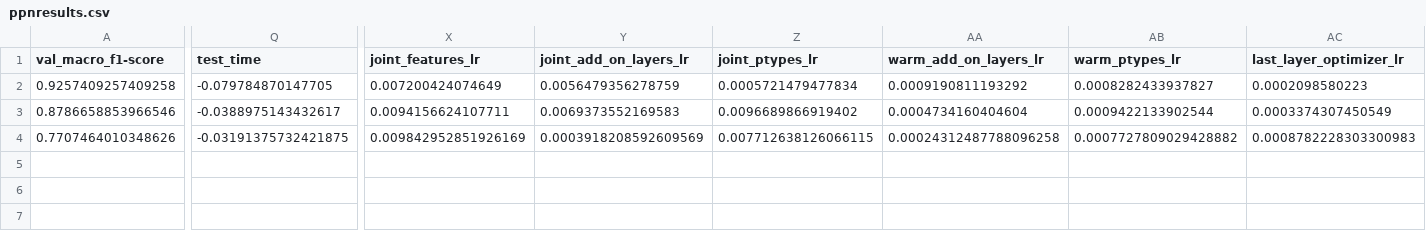
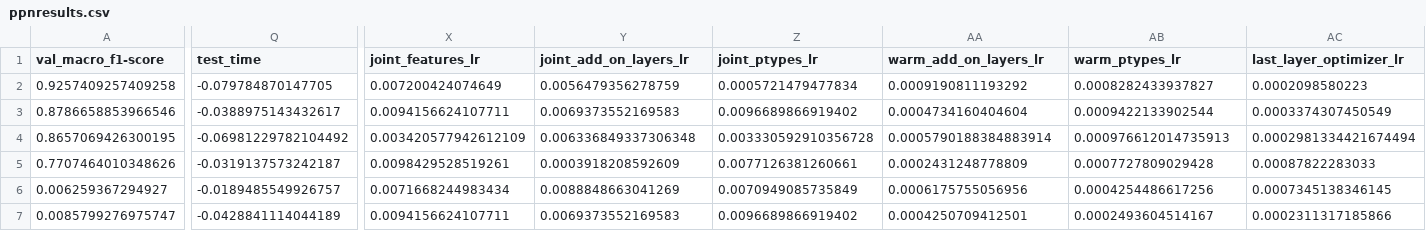
Before and after one commit to AmlanMishra2004/eDNA, a CSV file: protopnet/ppnresults.csv, drawn as a sheet; only a part is shown, gaps mark what is left out; addresses are those after the commit; rows hold the shown columns only; the diff covers the shown part only; the diff names each change by its address in the sheet, - before the commit and + after, or states it on an @@ line.

```diff
--- a/protopnet/ppnresults.csv
+++ b/protopnet/ppnresults.csv
+row 4: 0.8657069426300195 | -0.06981229782104492 | 0.003420577942612109 | 0.006336849337306348 | 0.003330592910356728 | 0.0005790188384883914 | 0.000976612014735913 | 0.0002981334421674494
-Q5 (test_time): -0.03191375732421875
+Q5 (test_time): -0.0319137573242187
-X5 (joint_features_lr): 0.009842952851926169
+X5 (joint_features_lr): 0.0098429528519261
-Y5 (joint_add_on_layers_lr): 0.0003918208592609569
+Y5 (joint_add_on_layers_lr): 0.0003918208592609
-Z5 (joint_ptypes_lr): 0.007712638126066115
+Z5 (joint_ptypes_lr): 0.0077126381260661
-AA5 (warm_add_on_layers_lr): 0.00024312487788096258
+AA5 (warm_add_on_layers_lr): 0.0002431248778809
-AB5 (warm_ptypes_lr): 0.0007727809029428882
+AB5 (warm_ptypes_lr): 0.0007727809029428
-AC5 (last_layer_optimizer_lr): 0.0008782228303300983
+AC5 (last_layer_optimizer_lr): 0.00087822283033
+row 6: 0.006259367294927 | -0.0189485549926757 | 0.0071668244983434 | 0.0088848663041269 | 0.0070949085735849 | 0.0006175755056956 | 0.0004254486617256 | 0.0007345138346145
+row 7: 0.0085799276975747 | -0.0428841114044189 | 0.0094156624107711 | 0.0069373552169583 | 0.0096689866919402 | 0.0004250709412501 | 0.0002493604514167 | 0.0002311317185866
```
Also changed, not shown: 2 edited cells elsewhere in this file, 1 other file.
